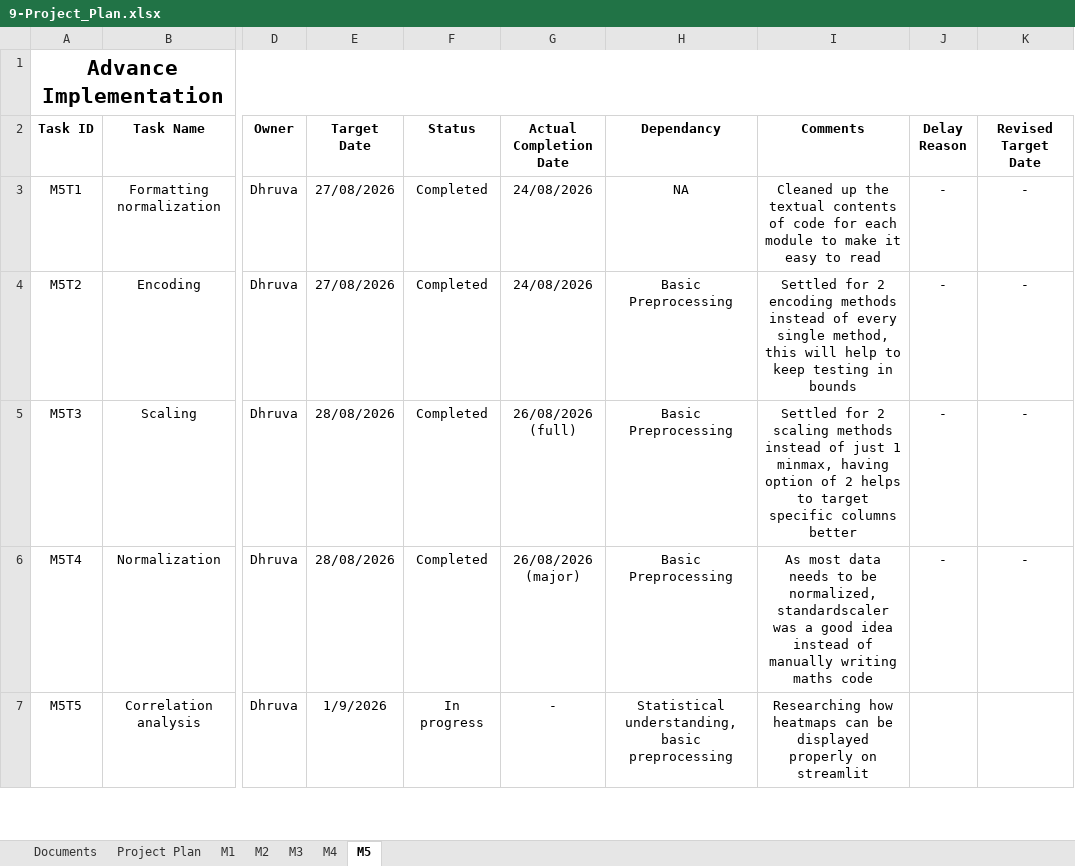
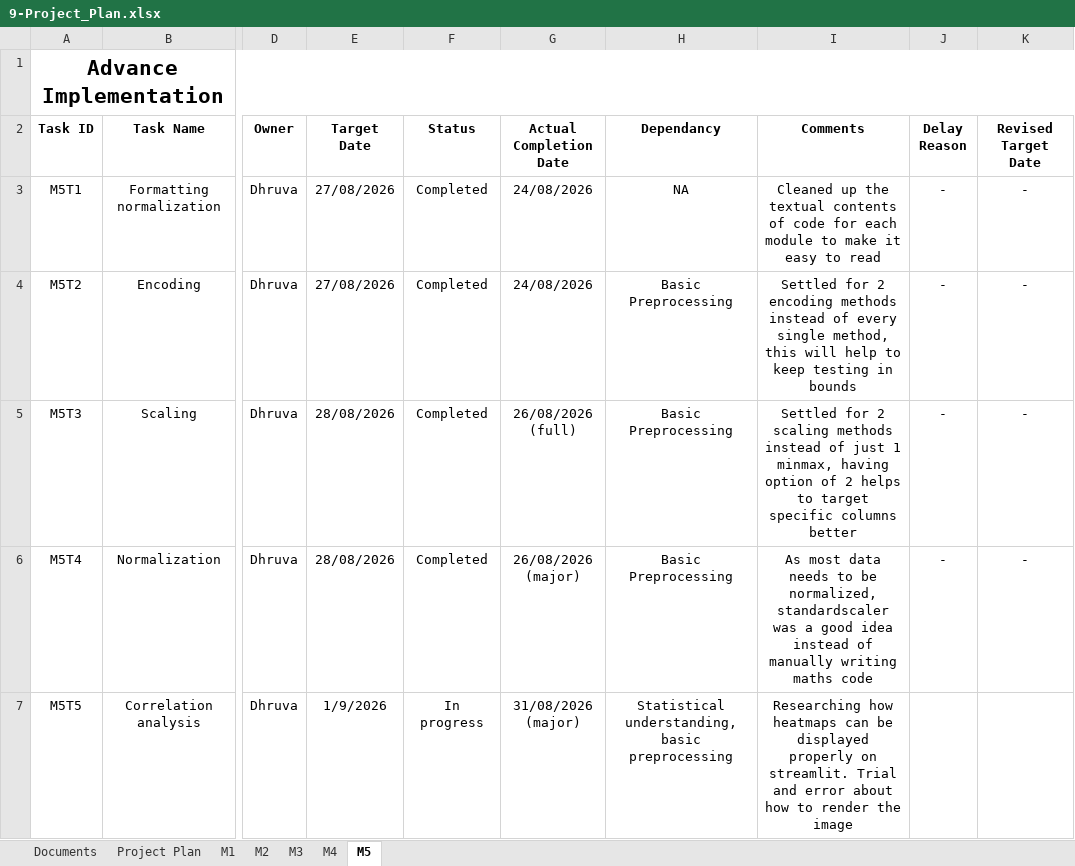
Before and after one commit to DhruvaTikhe/NoCodeDatasetPreprocessing, an Excel workbook: docs/09-Project_Plan/9-Project_Plan.xlsx, sheet M5, drawn as a sheet; only a part is shown, gaps mark what is left out; values as stored, in another font and other column widths than the file's, no borders; the diff covers the shown part only; the diff names each change by its address in the sheet, - before the commit and + after, or states it on an @@ line.

Commit message:
Add files via upload

```diff
--- a/docs/09-Project_Plan/9-Project_Plan.xlsx (sheet M5)
+++ b/docs/09-Project_Plan/9-Project_Plan.xlsx (sheet M5)
-G7 (Actual Completion Date): -
+G7 (Actual Completion Date): 31/08/2026 (major)
-I7 (Comments): …properly on streamlit
+I7 (Comments): …properly on streamlit. Trial and error about how to render the image
```
Also changed, not shown: 2 edited cells elsewhere in this sheet.
